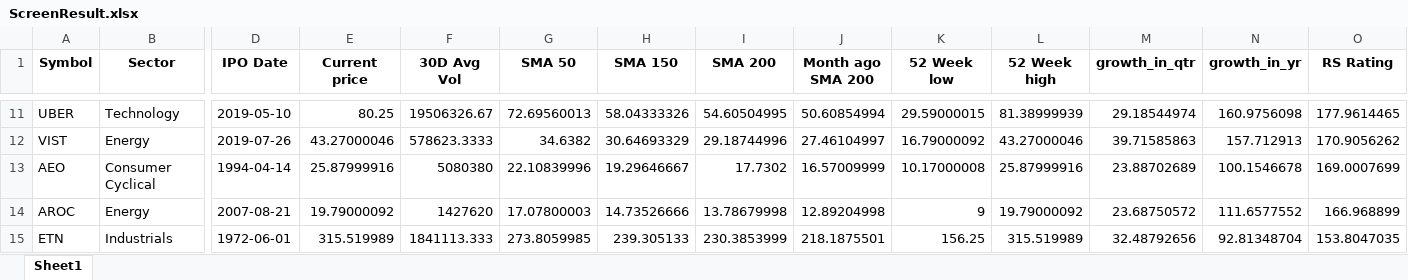
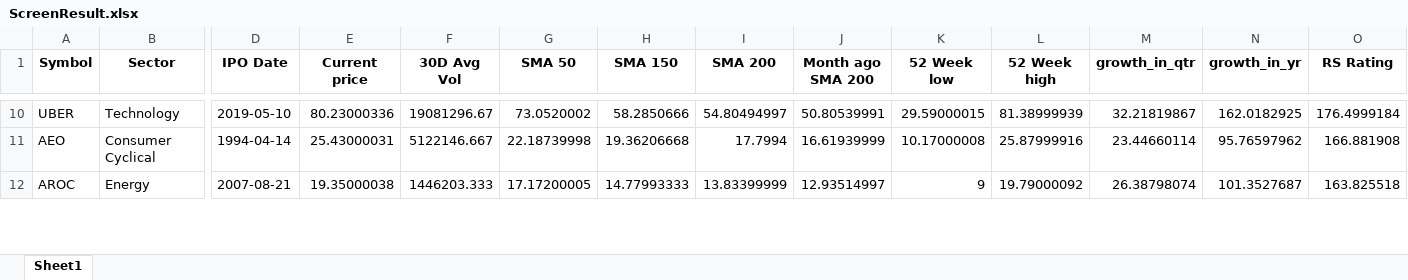
Before and after one commit to Sing0424/Stocks-tools, an Excel workbook: Screener/ScreenResult/ScreenResult.xlsx, sheet Sheet1, drawn as a sheet; only a part is shown, gaps mark what is left out; values as stored, in another font and other column widths than the file's, no borders; removed rows and columns are numbered as before the commit, all else as after; rows hold the shown columns only; the diff covers the shown part only; the diff names each change by its address in the sheet, - before the commit and + after, or states it on an @@ line.

```diff
--- a/Screener/ScreenResult/ScreenResult.xlsx (sheet Sheet1)
+++ b/Screener/ScreenResult/ScreenResult.xlsx (sheet Sheet1)
-E10 (Current price): 80.25
+E10 (Current price): 80.23000336
-F10 (30D Avg Vol): 19506326.67
+F10 (30D Avg Vol): 19081296.67
-G10 (SMA 50): 72.69560013
+G10 (SMA 50): 73.0520002
-H10 (SMA 150): 58.04333326
+H10 (SMA 150): 58.2850666
-I10 (SMA 200): 54.60504995
+I10 (SMA 200): 54.80494997
-J10 (Month ago SMA 200): 50.60854994
+J10 (Month ago SMA 200): 50.80539991
-M10 (growth_in_qtr): 29.18544974
+M10 (growth_in_qtr): 32.21819867
-N10 (growth_in_yr): 160.9756098
+N10 (growth_in_yr): 162.0182925
-O10 (RS Rating): 177.9614465
+O10 (RS Rating): 176.4999184
-row 12: VIST | Energy | 2019-07-26 | 43.27000046 | 578623.3333 | 34.6382 | 30.64693329 | 29.18744996 | 27.46104997 | 16.79000092 | 43.27000046 | 39.71585863 | 157.712913 | 170.9056262
-E11 (Current price): 25.87999916
+E11 (Current price): 25.43000031
-F11 (30D Avg Vol): 5080380
+F11 (30D Avg Vol): 5122146.667
-G11 (SMA 50): 22.10839996
+G11 (SMA 50): 22.18739998
-H11 (SMA 150): 19.29646667
+H11 (SMA 150): 19.36206668
-I11 (SMA 200): 17.7302
+I11 (SMA 200): 17.7994
-J11 (Month ago SMA 200): 16.57009999
+J11 (Month ago SMA 200): 16.61939999
-M11 (growth_in_qtr): 23.88702689
+M11 (growth_in_qtr): 23.44660114
-N11 (growth_in_yr): 100.1546678
+N11 (growth_in_yr): 95.76597962
-O11 (RS Rating): 169.0007699
+O11 (RS Rating): 166.881908
-E12 (Current price): 19.79000092
+E12 (Current price): 19.35000038
-F12 (30D Avg Vol): 1427620
+F12 (30D Avg Vol): 1446203.333
-G12 (SMA 50): 17.07800003
+G12 (SMA 50): 17.17200005
-H12 (SMA 150): 14.73526666
+H12 (SMA 150): 14.77993333
-I12 (SMA 200): 13.78679998
+I12 (SMA 200): 13.83399999
-J12 (Month ago SMA 200): 12.89204998
+J12 (Month ago SMA 200): 12.93514997
-M12 (growth_in_qtr): 23.68750572
+M12 (growth_in_qtr): 26.38798074
-N12 (growth_in_yr): 111.6577552
+N12 (growth_in_yr): 101.3527687
-O12 (RS Rating): 166.968899
+O12 (RS Rating): 163.825518
-row 15: ETN | Industrials | 1972-06-01 | 315.519989 | 1841113.333 | 273.8059985 | 239.305133 | 230.3853999 | 218.1875501 | 156.25 | 315.519989 | 32.48792656 | 92.81348704 | 153.8047035
```
Also changed, not shown: 7 added rows, 19 removed rows and 160 edited cells elsewhere in this sheet, Screener/data/rs_rating.xlsx, 11 other files.
